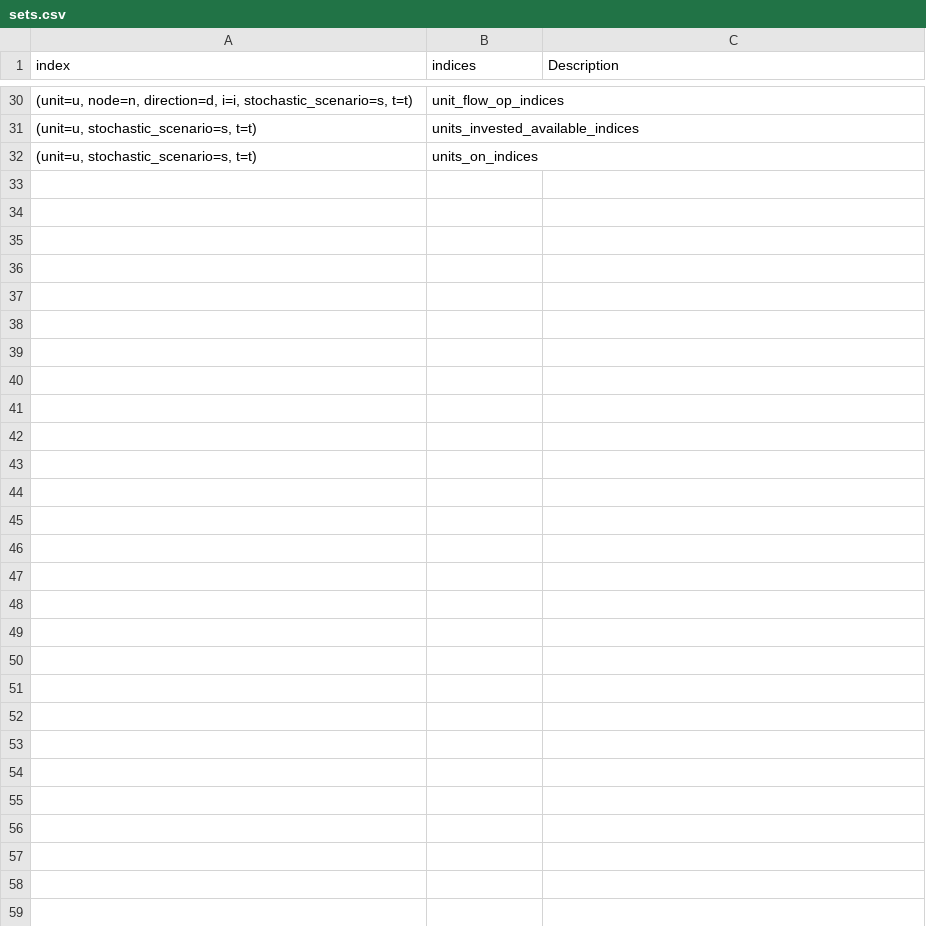
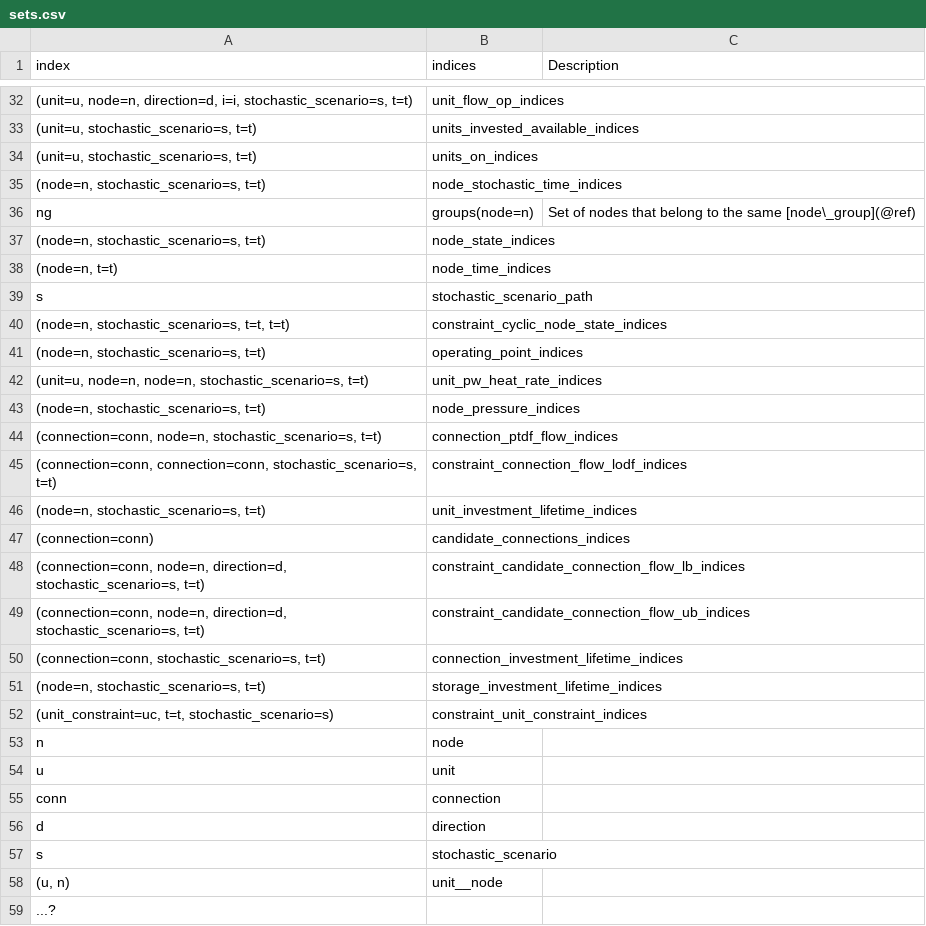
Before and after one commit to gitter-badger/SpineOpt.jl, a CSV file: docs/src/mathematical_formulation/sets.csv, drawn as a sheet; only a part is shown, gaps mark what is left out; the diff covers the shown part only; the diff names each change by its address in the sheet, - before the commit and + after, or states it on an @@ line.

Commit message:
Update sets.csv
Attempt to include candidate elements eligible for sets

```diff
--- a/docs/src/mathematical_formulation/sets.csv
+++ b/docs/src/mathematical_formulation/sets.csv
+row 35: (node=n, stochastic_scenario=s, t=t) | node_stochastic_time_indices
+row 36: ng | groups(node=n) | Set of nodes that belong to the same [node\_group](@ref)
+row 37: (node=n, stochastic_scenario=s, t=t) | node_state_indices
+row 38: (node=n, t=t) | node_time_indices
+row 39: s | stochastic_scenario_path
+row 40: (node=n, stochastic_scenario=s, t=t, t=t) | constraint_cyclic_node_state_indices
+row 41: (node=n, stochastic_scenario=s, t=t) | operating_point_indices
+row 42: (unit=u, node=n, node=n, stochastic_scenario=s, t=t) | unit_pw_heat_rate_indices
+row 43: (node=n, stochastic_scenario=s, t=t) | node_pressure_indices
+row 44: (connection=conn, node=n, stochastic_scenario=s, t=t) | connection_ptdf_flow_indices
+row 45: (connection=conn, connection=conn, stochastic_scenario=s, t=t) | constraint_connection_flow_lodf_indices
+row 46: (node=n, stochastic_scenario=s, t=t) | unit_investment_lifetime_indices
+row 47: (connection=conn) | candidate_connections_indices
+row 48: (connection=conn, node=n, direction=d, stochastic_scenario=s, t=t) | constraint_candidate_connection_flow_lb_indices
+row 49: (connection=conn, node=n, direction=d, stochastic_scenario=s, t=t) | constraint_candidate_connection_flow_ub_indices
+row 50: (connection=conn, stochastic_scenario=s, t=t) | connection_investment_lifetime_indices
+row 51: (node=n, stochastic_scenario=s, t=t) | storage_investment_lifetime_indices
+row 52: (unit_constraint=uc, t=t, stochastic_scenario=s) | constraint_unit_constraint_indices
+row 53: n | node
+row 54: u | unit
+row 55: conn | connection
+row 56: d | direction
+row 57: s | stochastic_scenario
+row 58: (u, n) | unit__node
+row 59: ...?
```
Also changed, not shown: 2 added rows and 2 edited cells elsewhere in this file.
